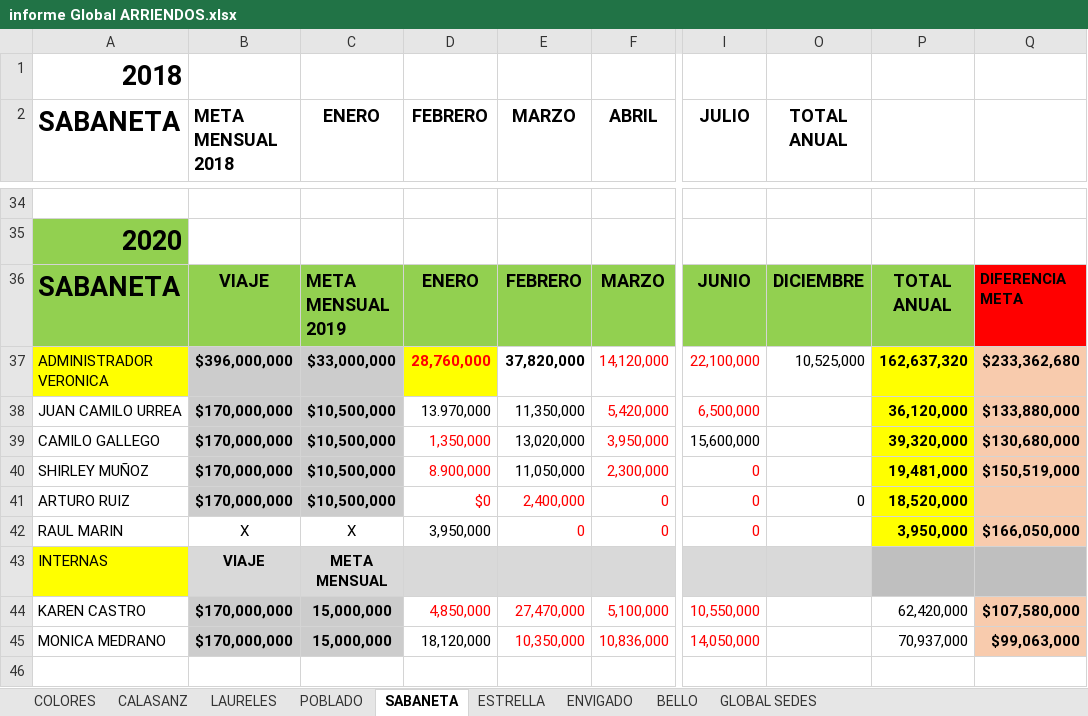
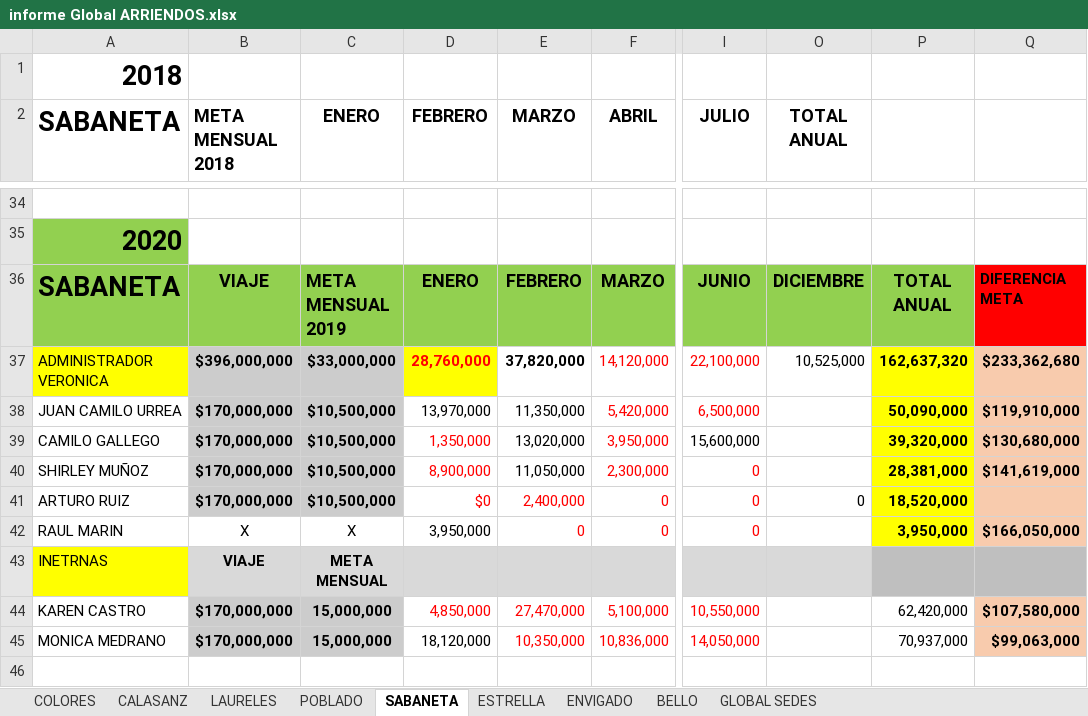
Before and after one commit to EstefaniaEcheverry/Inmuebles, an Excel workbook: Global Arriendos/informe Global ARRIENDOS.xlsx, sheet SABANETA, drawn as a sheet; only a part is shown, gaps mark what is left out; values as stored, in another font and other column widths than the file's, no borders; the diff names each change by its address in the sheet, - before the commit and + after, or states it on an @@ line.

```diff
--- a/Global Arriendos/informe Global ARRIENDOS.xlsx (sheet SABANETA)
+++ b/Global Arriendos/informe Global ARRIENDOS.xlsx (sheet SABANETA)
-D38 (FEBRERO): 13.970,000
+D38 (FEBRERO): 13,970,000
-P38: 36,120,000
+P38: 50,090,000
-Q38: $133,880,000
+Q38: $119,910,000
-D40 (FEBRERO): 8.900,000
+D40 (FEBRERO): 8,900,000
-P40: 19,481,000
+P40: 28,381,000
-Q40: $150,519,000
+Q40: $141,619,000
-A43 (SABANETA): INTERNAS
+A43 (SABANETA): INETRNAS
```
Also changed, not shown: sheet ESTRELLA, sheet CALASANZ, sheet LAURELES, sheet COLORES, formulas that keep their value, Global Arriendos/SEDE BELLO 2022.xlsx, Global Arriendos/informe Global ARRIENDOS_cor.xlsx, 2 other files.
